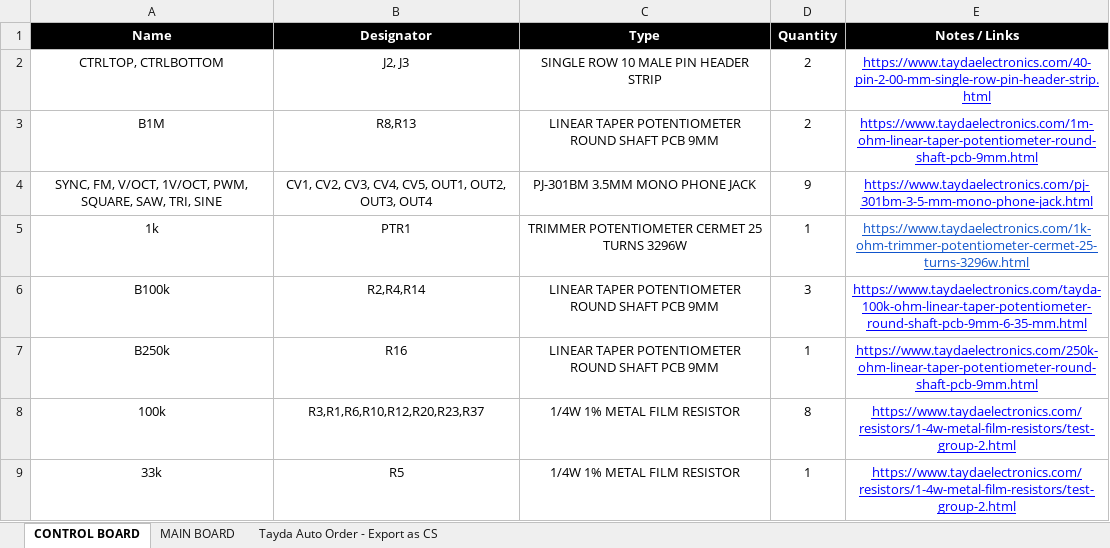
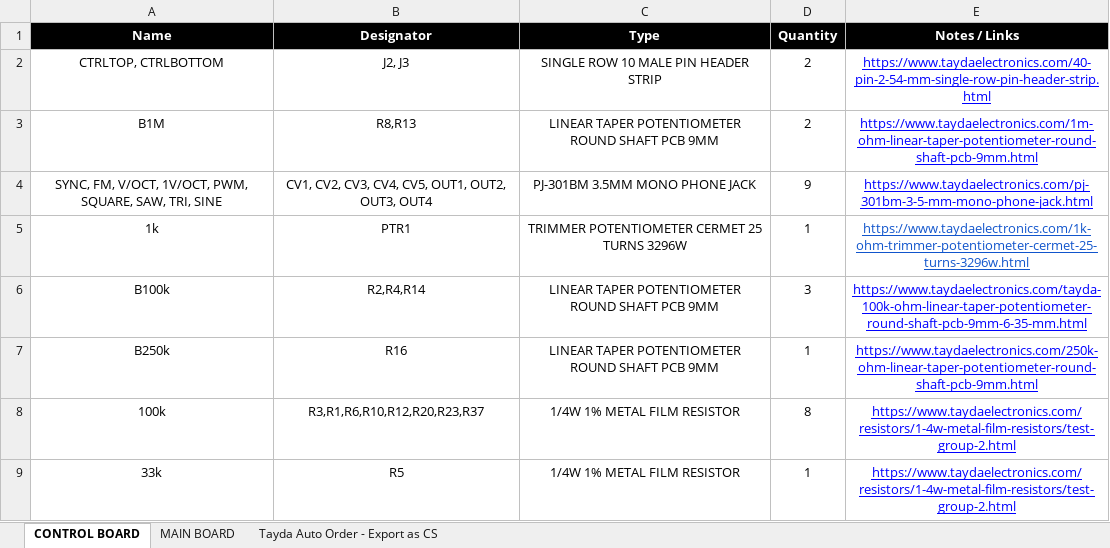
Before and after one commit to musicdevghost/eurorack, an Excel workbook: TOM YUM - VCO/BOM.xlsx, sheet CONTROL BOARD, drawn as a sheet; only a part is shown; values as stored, in another font and other column widths than the file's, no borders; charts and pictures not drawn; the diff names each change by its address in the sheet, - before the commit and + after, or states it on an @@ line.

```diff
--- a/TOM YUM - VCO/BOM.xlsx (sheet CONTROL BOARD)
+++ b/TOM YUM - VCO/BOM.xlsx (sheet CONTROL BOARD)
-E2 (Notes / Links): https://www.taydaelectronics.com/40-pin-2-00-mm-single-row-pin-header-strip.html
+E2 (Notes / Links): https://www.taydaelectronics.com/40-pin-2-54-mm-single-row-pin-header-strip.html
```
Also changed, not shown: sheet Tayda Auto Order - Export as CS, KRA PAO - RESONANT LOW PASS GATE/BOM.xlsx.
